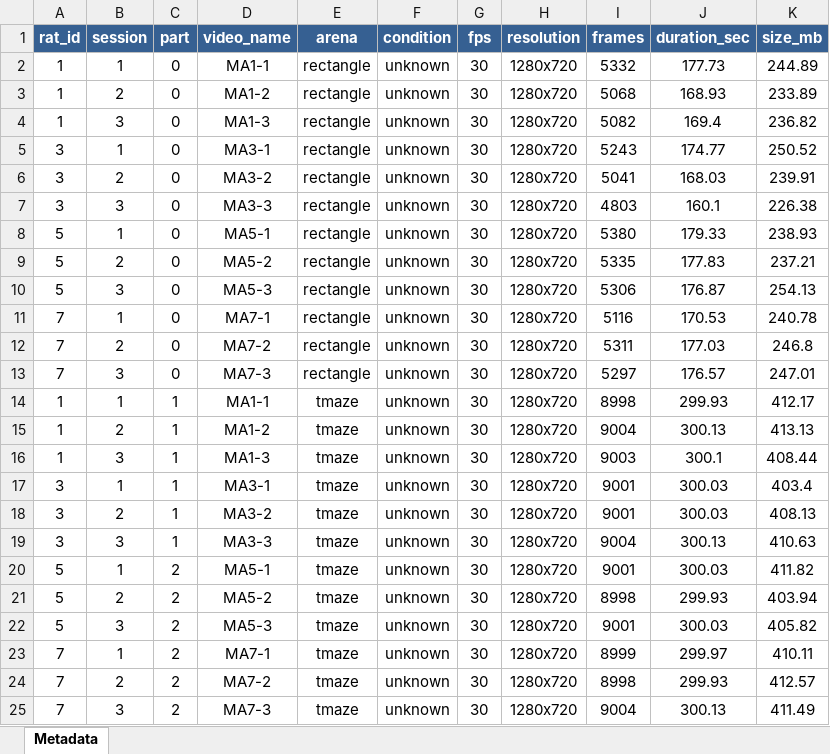
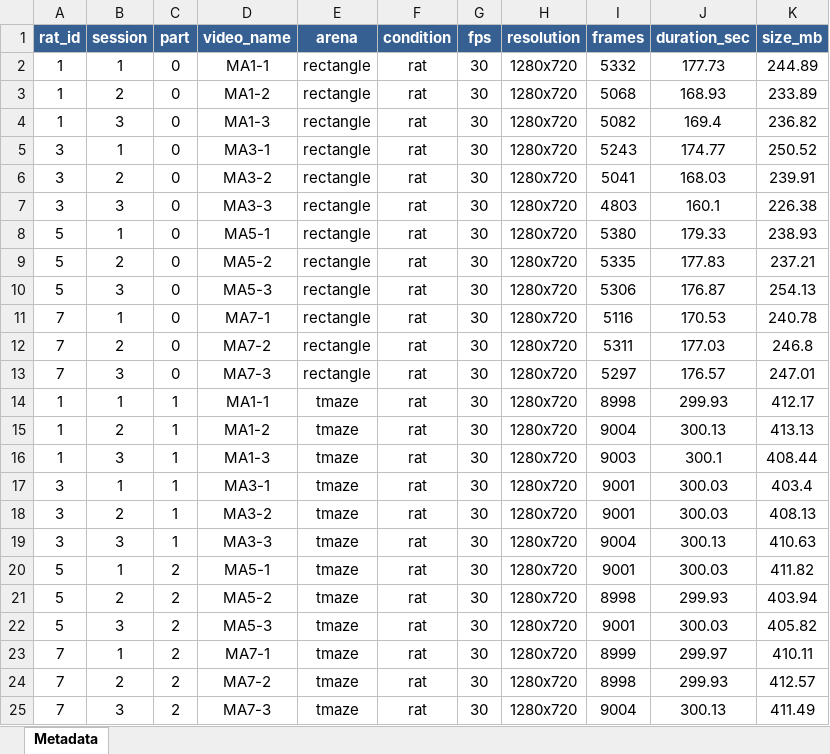
Before and after one commit to Kaankzlyar/RatBehaviorAnalyze, an Excel workbook: data/metadata.xlsx, sheet Metadata, drawn as a sheet; values as stored, in another font and other column widths than the file's, no borders; the diff names each change by its address in the sheet, - before the commit and + after, or states it on an @@ line.

Commit message:
Stage 1 completion: video preprocessing, quality checks, DLC inference setup and trajectory analysis

```diff
--- a/data/metadata.xlsx (sheet Metadata)
+++ b/data/metadata.xlsx (sheet Metadata)
-F2:F25 (condition): unknown
+F2:F25 (condition): rat
```
Also changed, not shown: data/quality_report.xlsx, 44 other files.
